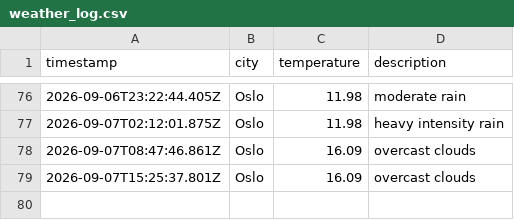
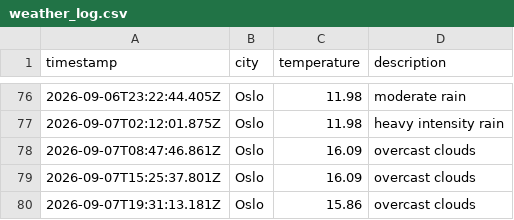
Before and after one commit to IAH02/weather_data_ops, a CSV file: data/weather_log.csv, drawn as a sheet; only a part is shown, gaps mark what is left out; the diff names each change by its address in the sheet, - before the commit and + after, or states it on an @@ line.

```diff
--- a/data/weather_log.csv
+++ b/data/weather_log.csv
+row 80: 2026-09-07T19:31:13.181Z | Oslo | 15.86 | overcast clouds
```
Also changed, not shown: 1 other file.
